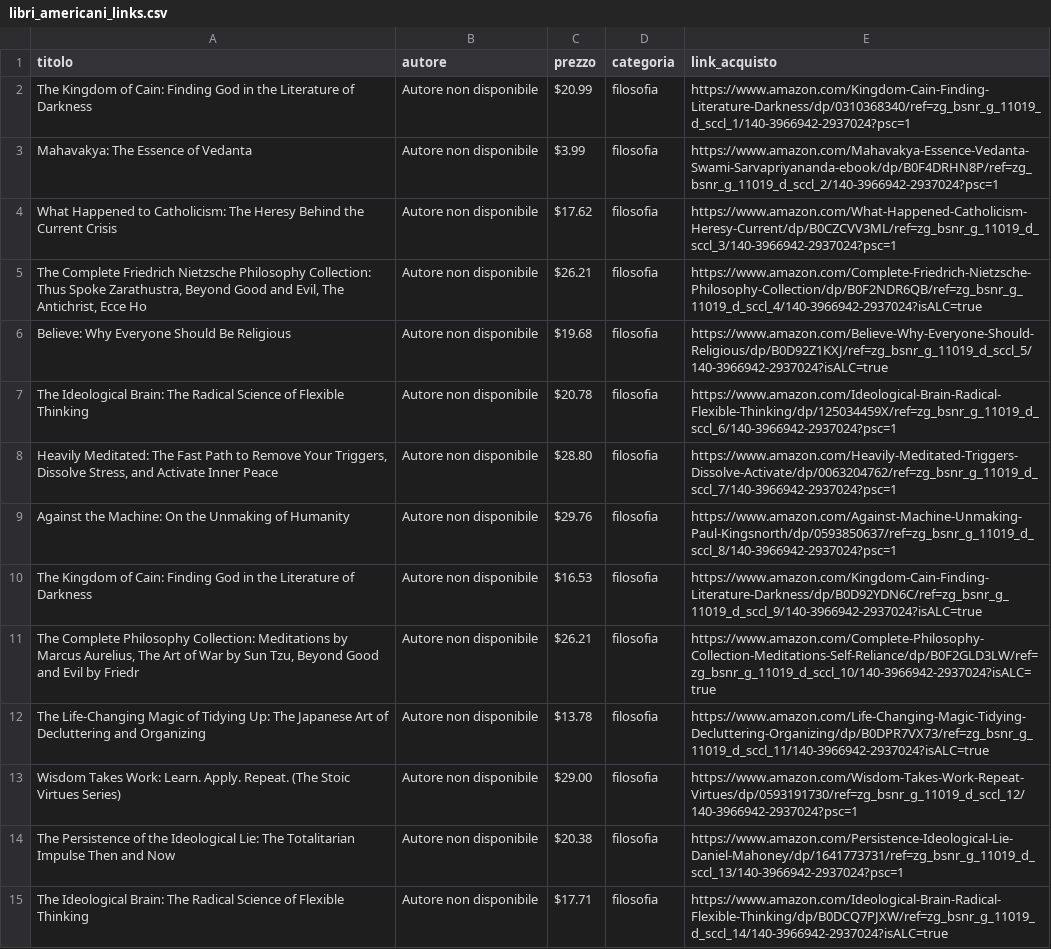
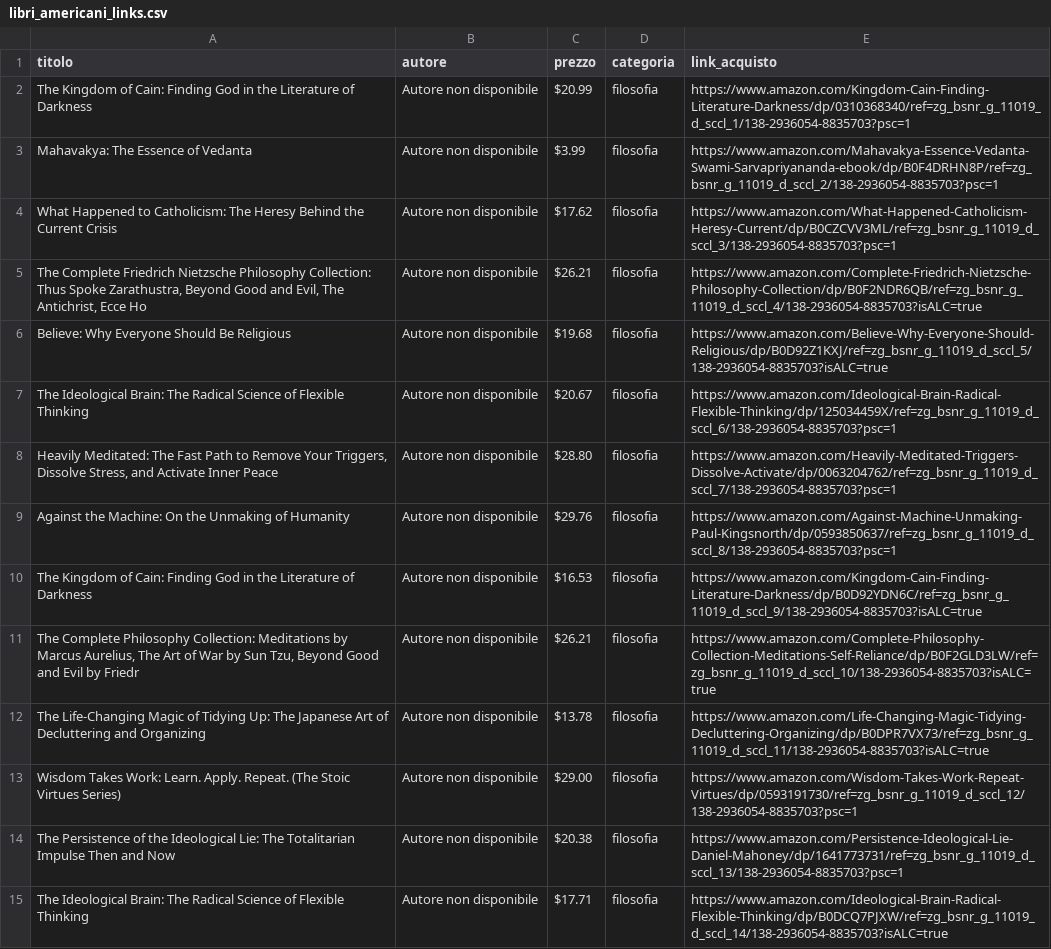
Before and after one commit to fides402/newbooks, a CSV file: scripts/libri_americani_links.csv, drawn as a sheet; only a part is shown; the diff covers the shown part only; the diff names each change by its address in the sheet, - before the commit and + after, or states it on an @@ line.

```diff
--- a/scripts/libri_americani_links.csv
+++ b/scripts/libri_americani_links.csv
-E2 (link_acquisto): https://www.amazon.com/Kingdom-Cain-Finding-Literature-Darkness/dp/0310368340/ref=zg_bsnr_g_11019_d_sccl_1/140-3966942-2937024?psc=1
+E2 (link_acquisto): https://www.amazon.com/Kingdom-Cain-Finding-Literature-Darkness/dp/0310368340/ref=zg_bsnr_g_11019_d_sccl_1/138-2936054-8835703?psc=1
-E3 (link_acquisto): https://www.amazon.com/Mahavakya-Essence-Vedanta-Swami-Sarvapriyananda-ebook/dp/B0F4DRHN8P/ref=zg_bsnr_g_11019_d_sccl_2/140-3966942-2937024?psc=1
+E3 (link_acquisto): https://www.amazon.com/Mahavakya-Essence-Vedanta-Swami-Sarvapriyananda-ebook/dp/B0F4DRHN8P/ref=zg_bsnr_g_11019_d_sccl_2/138-2936054-8835703?psc=1
-E4 (link_acquisto): https://www.amazon.com/What-Happened-Catholicism-Heresy-Current/dp/B0CZCVV3ML/ref=zg_bsnr_g_11019_d_sccl_3/140-3966942-2937024?psc=1
+E4 (link_acquisto): https://www.amazon.com/What-Happened-Catholicism-Heresy-Current/dp/B0CZCVV3ML/ref=zg_bsnr_g_11019_d_sccl_3/138-2936054-8835703?psc=1
-E5 (link_acquisto): https://www.amazon.com/Complete-Friedrich-Nietzsche-Philosophy-Collection/dp/B0F2NDR6QB/ref=zg_bsnr_g_11019_d_sccl_4/140-3966942-2937024?isALC=true
+E5 (link_acquisto): https://www.amazon.com/Complete-Friedrich-Nietzsche-Philosophy-Collection/dp/B0F2NDR6QB/ref=zg_bsnr_g_11019_d_sccl_4/138-2936054-8835703?isALC=true
-E6 (link_acquisto): https://www.amazon.com/Believe-Why-Everyone-Should-Religious/dp/B0D92Z1KXJ/ref=zg_bsnr_g_11019_d_sccl_5/140-3966942-2937024?isALC=true
+E6 (link_acquisto): https://www.amazon.com/Believe-Why-Everyone-Should-Religious/dp/B0D92Z1KXJ/ref=zg_bsnr_g_11019_d_sccl_5/138-2936054-8835703?isALC=true
-C7 (prezzo): $20.78
+C7 (prezzo): $20.67
-E7 (link_acquisto): https://www.amazon.com/Ideological-Brain-Radical-Flexible-Thinking/dp/125034459X/ref=zg_bsnr_g_11019_d_sccl_6/140-3966942-2937024?psc=1
+E7 (link_acquisto): https://www.amazon.com/Ideological-Brain-Radical-Flexible-Thinking/dp/125034459X/ref=zg_bsnr_g_11019_d_sccl_6/138-2936054-8835703?psc=1
-E8 (link_acquisto): https://www.amazon.com/Heavily-Meditated-Triggers-Dissolve-Activate/dp/0063204762/ref=zg_bsnr_g_11019_d_sccl_7/140-3966942-2937024?psc=1
+E8 (link_acquisto): https://www.amazon.com/Heavily-Meditated-Triggers-Dissolve-Activate/dp/0063204762/ref=zg_bsnr_g_11019_d_sccl_7/138-2936054-8835703?psc=1
-E9 (link_acquisto): https://www.amazon.com/Against-Machine-Unmaking-Paul-Kingsnorth/dp/0593850637/ref=zg_bsnr_g_11019_d_sccl_8/140-3966942-2937024?psc=1
+E9 (link_acquisto): https://www.amazon.com/Against-Machine-Unmaking-Paul-Kingsnorth/dp/0593850637/ref=zg_bsnr_g_11019_d_sccl_8/138-2936054-8835703?psc=1
-E10 (link_acquisto): https://www.amazon.com/Kingdom-Cain-Finding-Literature-Darkness/dp/B0D92YDN6C/ref=zg_bsnr_g_11019_d_sccl_9/140-3966942-2937024?isALC=true
+E10 (link_acquisto): https://www.amazon.com/Kingdom-Cain-Finding-Literature-Darkness/dp/B0D92YDN6C/ref=zg_bsnr_g_11019_d_sccl_9/138-2936054-8835703?isALC=true
-E11 (link_acquisto): https://www.amazon.com/Complete-Philosophy-Collection-Meditations-Self-Reliance/dp/B0F2GLD3LW/ref=zg_bsnr_g_11019_d_sccl_10/140-3966942-2937024?isALC=true
+E11 (link_acquisto): https://www.amazon.com/Complete-Philosophy-Collection-Meditations-Self-Reliance/dp/B0F2GLD3LW/ref=zg_bsnr_g_11019_d_sccl_10/138-2936054-8835703?isALC=true
-E12 (link_acquisto): https://www.amazon.com/Life-Changing-Magic-Tidying-Decluttering-Organizing/dp/B0DPR7VX73/ref=zg_bsnr_g_11019_d_sccl_11/140-3966942-2937024?isALC=true
+E12 (link_acquisto): https://www.amazon.com/Life-Changing-Magic-Tidying-Decluttering-Organizing/dp/B0DPR7VX73/ref=zg_bsnr_g_11019_d_sccl_11/138-2936054-8835703?isALC=true
-E13 (link_acquisto): https://www.amazon.com/Wisdom-Takes-Work-Repeat-Virtues/dp/0593191730/ref=zg_bsnr_g_11019_d_sccl_12/140-3966942-2937024?psc=1
+E13 (link_acquisto): https://www.amazon.com/Wisdom-Takes-Work-Repeat-Virtues/dp/0593191730/ref=zg_bsnr_g_11019_d_sccl_12/138-2936054-8835703?psc=1
-E14 (link_acquisto): https://www.amazon.com/Persistence-Ideological-Lie-Daniel-Mahoney/dp/1641773731/ref=zg_bsnr_g_11019_d_sccl_13/140-3966942-2937024?psc=1
+E14 (link_acquisto): https://www.amazon.com/Persistence-Ideological-Lie-Daniel-Mahoney/dp/1641773731/ref=zg_bsnr_g_11019_d_sccl_13/138-2936054-8835703?psc=1
-E15 (link_acquisto): https://www.amazon.com/Ideological-Brain-Radical-Flexible-Thinking/dp/B0DCQ7PJXW/ref=zg_bsnr_g_11019_d_sccl_14/140-3966942-2937024?isALC=true
+E15 (link_acquisto): https://www.amazon.com/Ideological-Brain-Radical-Flexible-Thinking/dp/B0DCQ7PJXW/ref=zg_bsnr_g_11019_d_sccl_14/138-2936054-8835703?isALC=true
```
Also changed, not shown: 137 edited cells elsewhere in this file, scripts/libri_italiani_links.csv, 2 other files.
